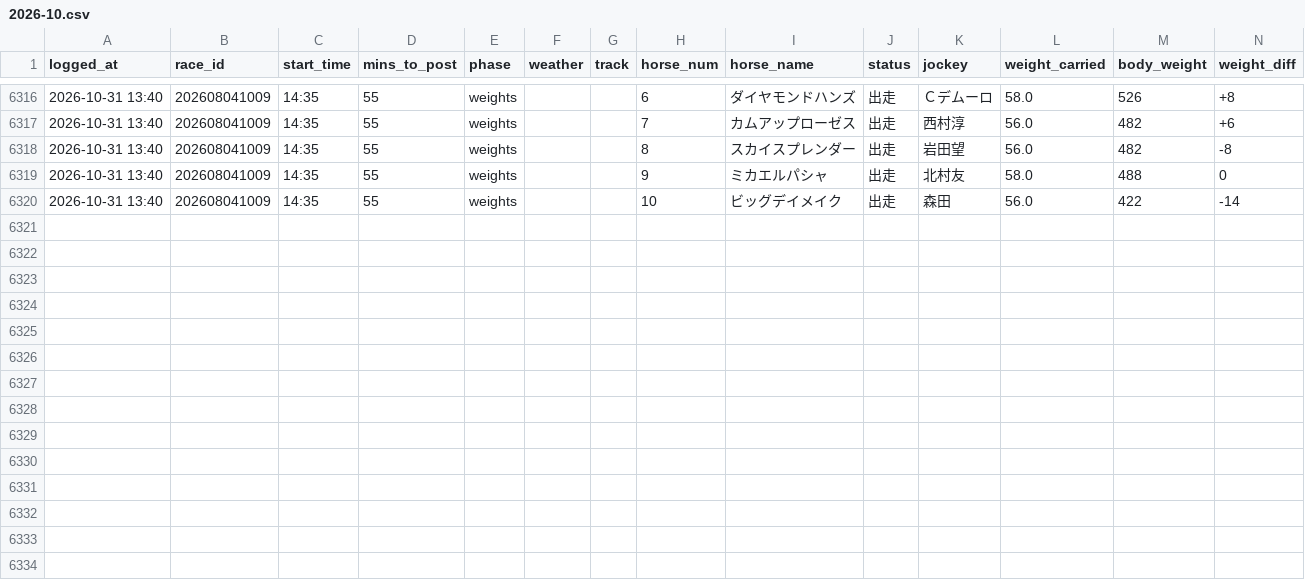
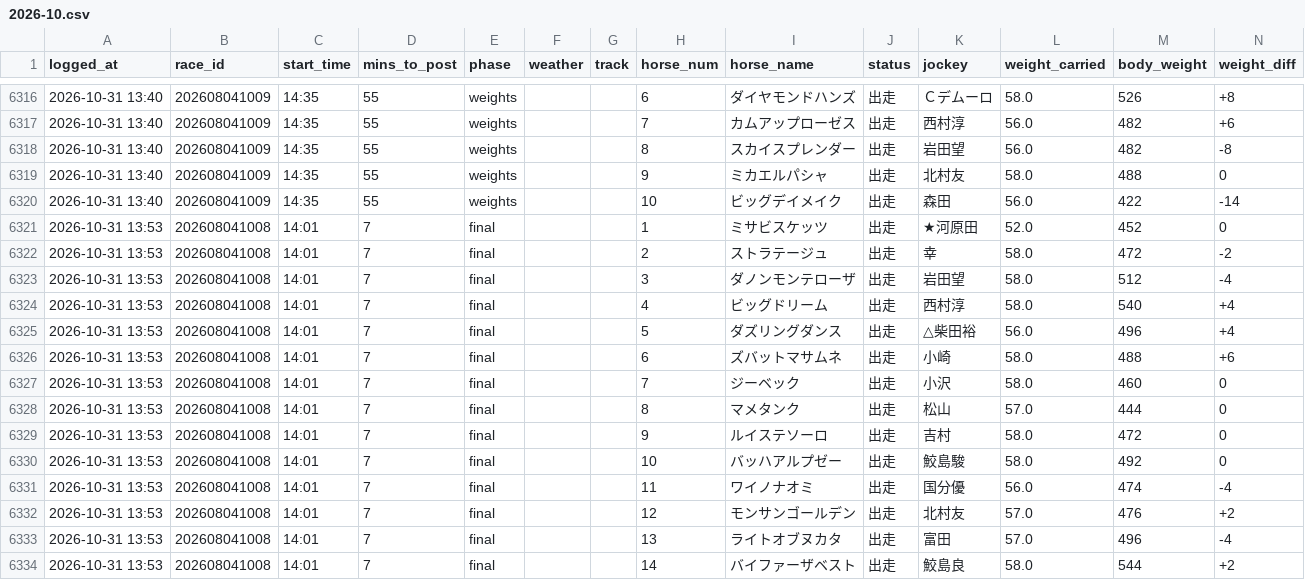
Before and after one commit to sajicosaji/keiba-prediction, a CSV file: data/race_info/2026-10.csv, drawn as a sheet; only a part is shown, gaps mark what is left out; the diff names each change by its address in the sheet, - before the commit and + after, or states it on an @@ line.

```diff
--- a/data/race_info/2026-10.csv
+++ b/data/race_info/2026-10.csv
+row 6321: 2026-10-31 13:53 | 202608041008 | 14:01 | 7 | final |  |  | 1 | ミサビスケッツ | 出走 | ★河原田 | 52.0 | 452 | 0
+row 6322: 2026-10-31 13:53 | 202608041008 | 14:01 | 7 | final |  |  | 2 | ストラテージュ | 出走 | 幸 | 58.0 | 472 | -2
+row 6323: 2026-10-31 13:53 | 202608041008 | 14:01 | 7 | final |  |  | 3 | ダノンモンテローザ | 出走 | 岩田望 | 58.0 | 512 | -4
+row 6324: 2026-10-31 13:53 | 202608041008 | 14:01 | 7 | final |  |  | 4 | ビッグドリーム | 出走 | 西村淳 | 58.0 | 540 | +4
+row 6325: 2026-10-31 13:53 | 202608041008 | 14:01 | 7 | final |  |  | 5 | ダズリングダンス | 出走 | △柴田裕 | 56.0 | 496 | +4
+row 6326: 2026-10-31 13:53 | 202608041008 | 14:01 | 7 | final |  |  | 6 | ズバットマサムネ | 出走 | 小崎 | 58.0 | 488 | +6
+row 6327: 2026-10-31 13:53 | 202608041008 | 14:01 | 7 | final |  |  | 7 | ジーベック | 出走 | 小沢 | 58.0 | 460 | 0
+row 6328: 2026-10-31 13:53 | 202608041008 | 14:01 | 7 | final |  |  | 8 | マメタンク | 出走 | 松山 | 57.0 | 444 | 0
+row 6329: 2026-10-31 13:53 | 202608041008 | 14:01 | 7 | final |  |  | 9 | ルイステソーロ | 出走 | 吉村 | 58.0 | 472 | 0
+row 6330: 2026-10-31 13:53 | 202608041008 | 14:01 | 7 | final |  |  | 10 | バッハアルプゼー | 出走 | 鮫島駿 | 58.0 | 492 | 0
+row 6331: 2026-10-31 13:53 | 202608041008 | 14:01 | 7 | final |  |  | 11 | ワイノナオミ | 出走 | 国分優 | 56.0 | 474 | -4
+row 6332: 2026-10-31 13:53 | 202608041008 | 14:01 | 7 | final |  |  | 12 | モンサンゴールデン | 出走 | 北村友 | 57.0 | 476 | +2
+row 6333: 2026-10-31 13:53 | 202608041008 | 14:01 | 7 | final |  |  | 13 | ライトオブヌカタ | 出走 | 富田 | 57.0 | 496 | -4
+row 6334: 2026-10-31 13:53 | 202608041008 | 14:01 | 7 | final |  |  | 14 | バイファーザベスト | 出走 | 鮫島良 | 58.0 | 544 | +2
```
Also changed, not shown: data/pred_log/2026-10.csv, data/sent_log.csv, 2 other files.
